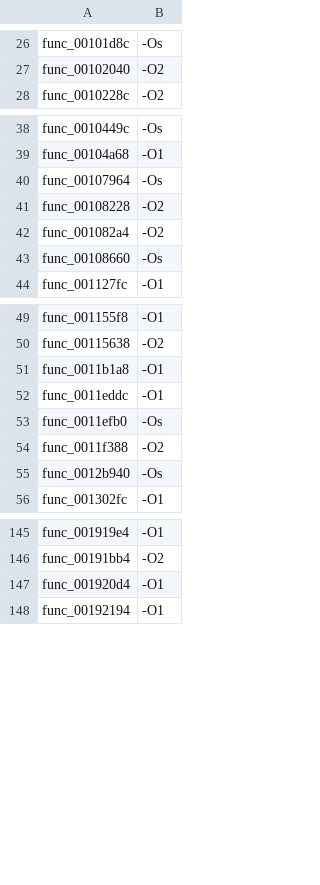
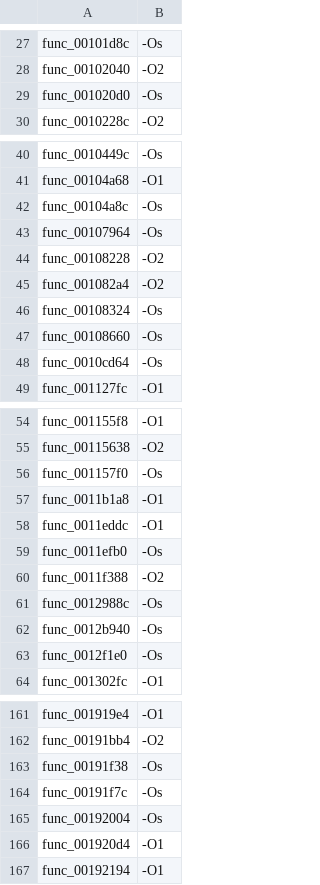
Before and after one commit to USED255/artonelico2-decomp, a TSV file: config/source_flags.tsv, drawn as a sheet; only a part is shown, gaps mark what is left out; the diff covers the shown part only.

```diff
--- a/config/source_flags.tsv
+++ b/config/source_flags.tsv
@@ -27,2 +28,3 @@ func_00101d8c	-Os
 func_00102040	-O2
+func_001020d0	-Os
 func_0010228c	-O2
@@ -39,2 +41,3 @@ func_0010449c	-Os
 func_00104a68	-O1
+func_00104a8c	-Os
 func_00107964	-Os
@@ -42,3 +45,5 @@ func_00108228	-O2
 func_001082a4	-O2
+func_00108324	-Os
 func_00108660	-Os
+func_0010cd64	-Os
 func_001127fc	-O1
@@ -50,2 +55,3 @@ func_001155f8	-O1
 func_00115638	-O2
+func_001157f0	-Os
 func_0011b1a8	-O1
@@ -54,3 +60,5 @@ func_0011efb0	-Os
 func_0011f388	-O2
+func_0012988c	-Os
 func_0012b940	-Os
+func_0012f1e0	-Os
 func_001302fc	-O1
@@ -146,2 +162,5 @@ func_001919e4	-O1
 func_00191bb4	-O2
+func_00191f38	-Os
+func_00191f7c	-Os
+func_00192004	-Os
 func_001920d4	-O1
```
Also changed, not shown: 38 added rows elsewhere in this file, 49 other files.
